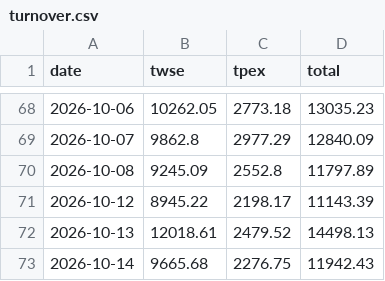
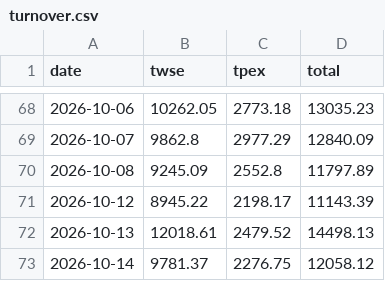
Before and after one commit to kafutw/remote-control, a CSV file: data/turnover.csv, drawn as a sheet; only a part is shown, gaps mark what is left out.

```diff
--- a/data/turnover.csv
+++ b/data/turnover.csv
@@ -72,2 +72,2 @@ date,twse,tpex,total
 2026-10-13,12018.61,2479.52,14498.13
-2026-10-14,9665.68,2276.75,11942.43
+2026-10-14,9781.37,2276.75,12058.12
```
Also changed, not shown: 2 other files.
